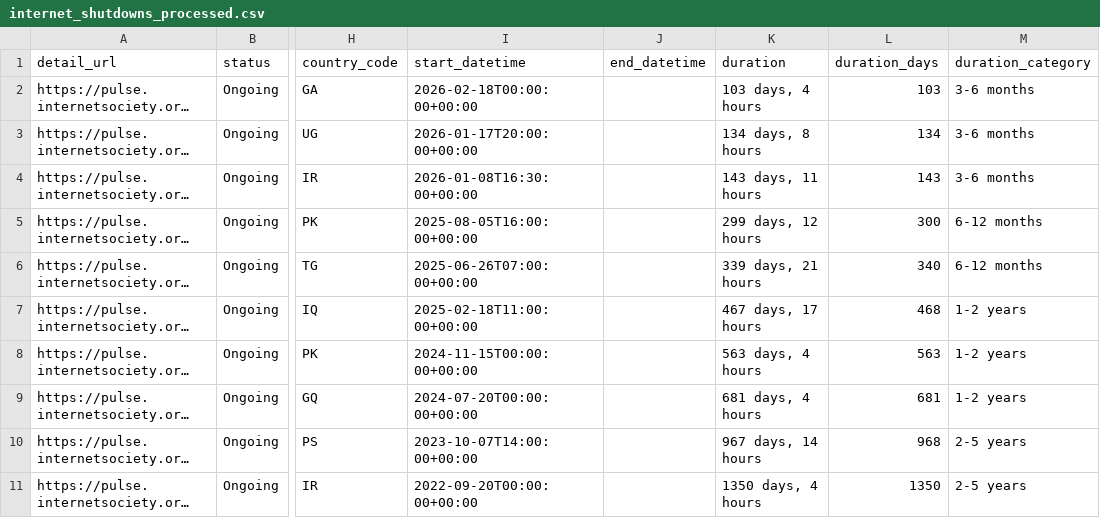
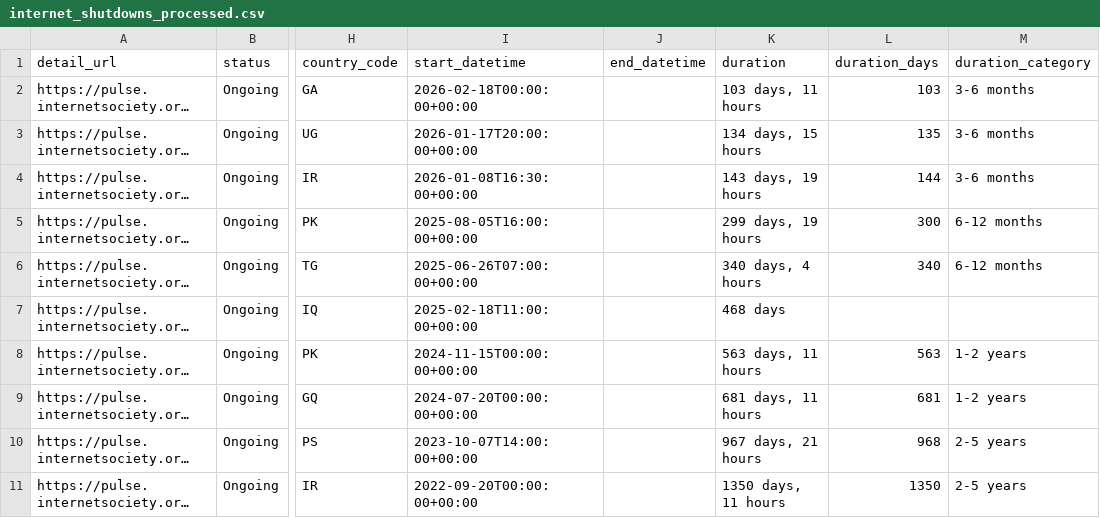
Before and after one commit to ccb2195-ux/Internet-Shutdown-Tracker, a CSV file: internet_shutdowns_processed.csv, drawn as a sheet; only a part is shown, gaps mark what is left out; long unchanged cells end in …; the diff names each change by its address in the sheet, - before the commit and + after, or states it on an @@ line.

```diff
--- a/internet_shutdowns_processed.csv
+++ b/internet_shutdowns_processed.csv
-K2 (duration): 103 days, 4 hours
+K2 (duration): 103 days, 11 hours
-K3 (duration): 134 days, 8 hours
+K3 (duration): 134 days, 15 hours
-L3 (duration_days): 134
+L3 (duration_days): 135
-K4 (duration): 143 days, 11 hours
+K4 (duration): 143 days, 19 hours
-L4 (duration_days): 143
+L4 (duration_days): 144
-K5 (duration): 299 days, 12 hours
+K5 (duration): 299 days, 19 hours
-K6 (duration): 339 days, 21 hours
+K6 (duration): 340 days, 4 hours
-K7 (duration): 467 days, 17 hours
+K7 (duration): 468 days
-L7 (duration_days): 468
+L7 (duration_days): (empty)
-M7 (duration_category): 1-2 years
+M7 (duration_category): (empty)
-K8 (duration): 563 days, 4 hours
+K8 (duration): 563 days, 11 hours
-K9 (duration): 681 days, 4 hours
+K9 (duration): 681 days, 11 hours
-K10 (duration): 967 days, 14 hours
+K10 (duration): 967 days, 21 hours
-K11 (duration): 1350 days, 4 hours
+K11 (duration): 1350 days, 11 hours
```
Also changed, not shown: internet_shutdowns_ongoing.csv.
